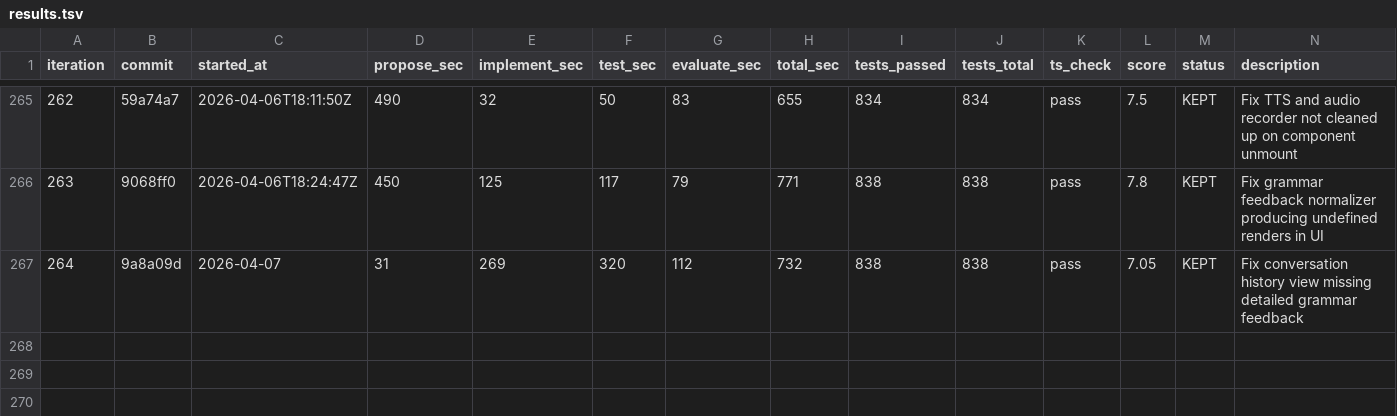
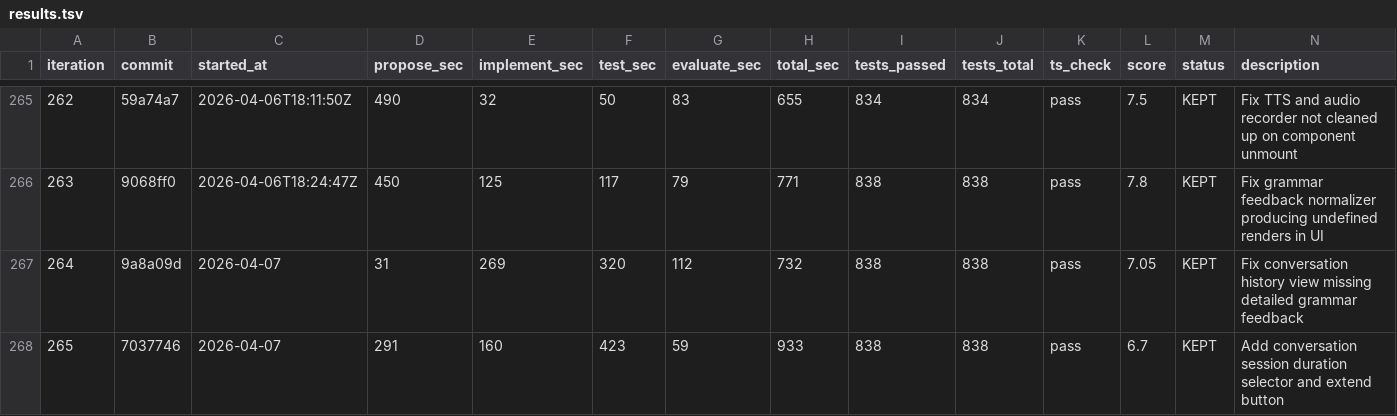
Before and after one commit to shitada/english-app, a TSV file: autoresearch/results.tsv, drawn as a sheet; only a part is shown, gaps mark what is left out.

```diff
--- a/autoresearch/results.tsv
+++ b/autoresearch/results.tsv
@@ -267 +267,2 @@ iteration	commit	started_at	propose_sec	implement_sec	test_sec	evaluate_sec	tota
 264	9a8a09d	2026-04-07	31	269	320	112	732	838	838	pass	7.05	KEPT	Fix conversation history view missing detailed grammar feedback
+265	7037746	2026-04-07	291	160	423	59	933	838	838	pass	6.7	KEPT	Add conversation session duration selector and extend button
```
Also changed, not shown: 2 other files.
